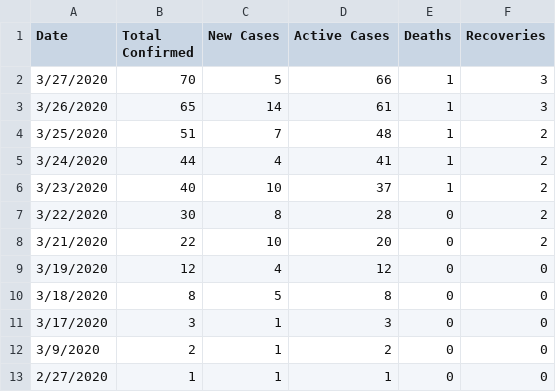
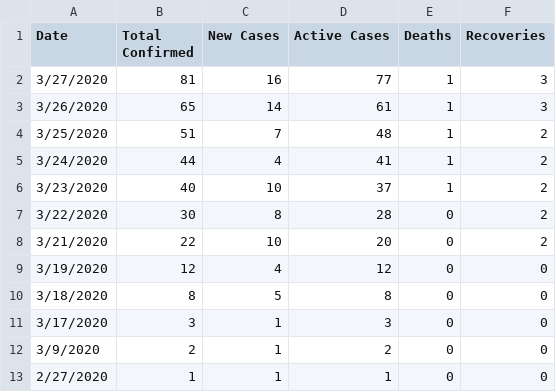
Before and after one commit to Kamparia/nigeria-covid19-data, a CSV file: data/csv/ncdc-covid19-dailyupdates.csv, drawn as a sheet.

```diff
--- a/data/csv/ncdc-covid19-dailyupdates.csv
+++ b/data/csv/ncdc-covid19-dailyupdates.csv
@@ -1,3 +1,3 @@
 Date,Total Confirmed,New Cases,Active Cases,Deaths,Recoveries
-3/27/2020,70,5,66,1,3
+3/27/2020,81,16,77,1,3
 3/26/2020,65,14,61,1,3
```
Also changed, not shown: data/csv/ncdc-covid19-states.csv, 7 other files.
